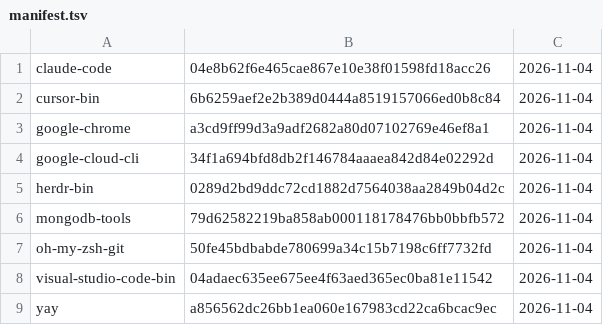
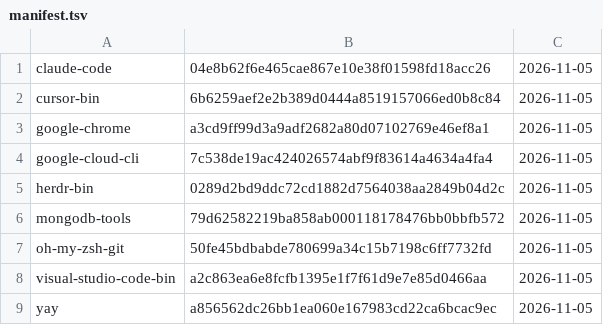
Before and after one commit to gablank/boxes, a TSV file: aur/manifest.tsv, drawn as a sheet.

```diff
--- a/aur/manifest.tsv
+++ b/aur/manifest.tsv
@@ -1,9 +1,9 @@
-claude-code	04e8b62f6e465cae867e10e38f01598fd18acc26	2026-11-04
-cursor-bin	6b6259aef2e2b389d0444a8519157066ed0b8c84	2026-11-04
-google-chrome	a3cd9ff99d3a9adf2682a80d07102769e46ef8a1	2026-11-04
-google-cloud-cli	34f1a694bfd8db2f146784aaaea842d84e02292d	2026-11-04
-herdr-bin	0289d2bd9ddc72cd1882d7564038aa2849b04d2c	2026-11-04
-mongodb-tools	79d62582219ba858ab000118178476bb0bbfb572	2026-11-04
-oh-my-zsh-git	50fe45bdbabde780699a34c15b7198c6ff7732fd	2026-11-04
-visual-studio-code-bin	04adaec635ee675ee4f63aed365ec0ba81e11542	2026-11-04
-yay	a856562dc26bb1ea060e167983cd22ca6bcac9ec	2026-11-04
+claude-code	04e8b62f6e465cae867e10e38f01598fd18acc26	2026-11-05
+cursor-bin	6b6259aef2e2b389d0444a8519157066ed0b8c84	2026-11-05
+google-chrome	a3cd9ff99d3a9adf2682a80d07102769e46ef8a1	2026-11-05
+google-cloud-cli	7c538de19ac424026574abf9f83614a4634a4fa4	2026-11-05
+herdr-bin	0289d2bd9ddc72cd1882d7564038aa2849b04d2c	2026-11-05
+mongodb-tools	79d62582219ba858ab000118178476bb0bbfb572	2026-11-05
+oh-my-zsh-git	50fe45bdbabde780699a34c15b7198c6ff7732fd	2026-11-05
+visual-studio-code-bin	a2c863ea6e8fcfb1395e1f7f61d9e7e85d0466aa	2026-11-05
+yay	a856562dc26bb1ea060e167983cd22ca6bcac9ec	2026-11-05
```
Also changed, not shown: 2 other files.
